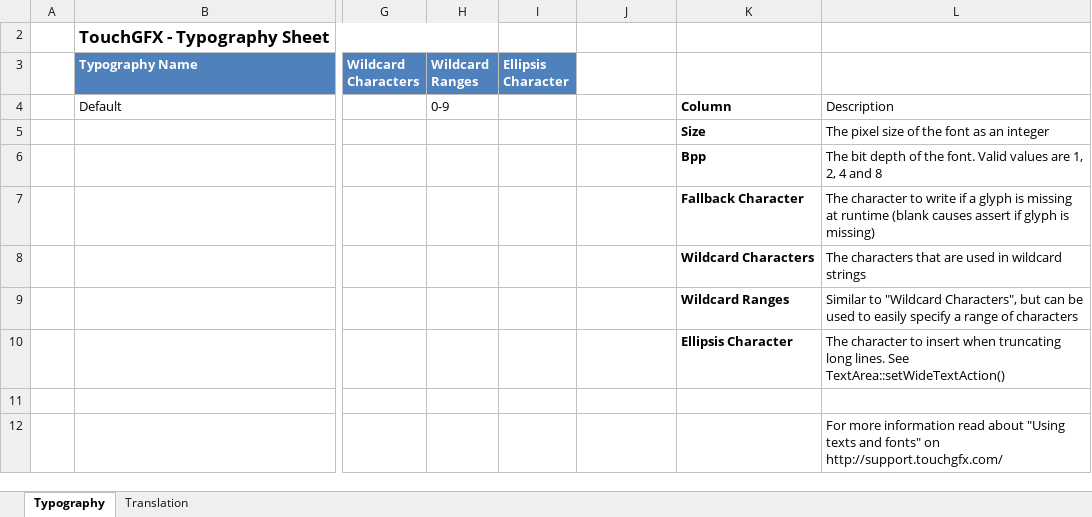
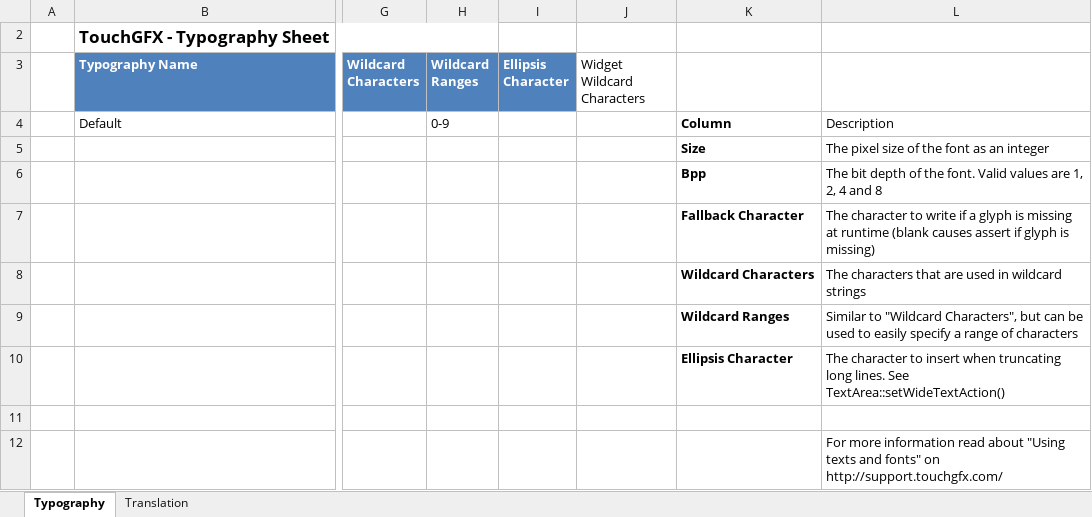
Before and after one commit to marrob/MGUI201222.FW, an Excel workbook: TouchGFX/assets/texts/texts.xlsx, sheet Typography, drawn as a sheet; only a part is shown, gaps mark what is left out; values as stored, in another font and other column widths than the file's, no borders; table styles not drawn; the diff names each change by its address in the sheet, - before the commit and + after, or states it on an @@ line.

```diff
--- a/TouchGFX/assets/texts/texts.xlsx (sheet Typography)
+++ b/TouchGFX/assets/texts/texts.xlsx (sheet Typography)
-J3: (empty)
+J3: Widget Wildcard Characters
```
Also changed, not shown: sheet Translation, 17 other files.
